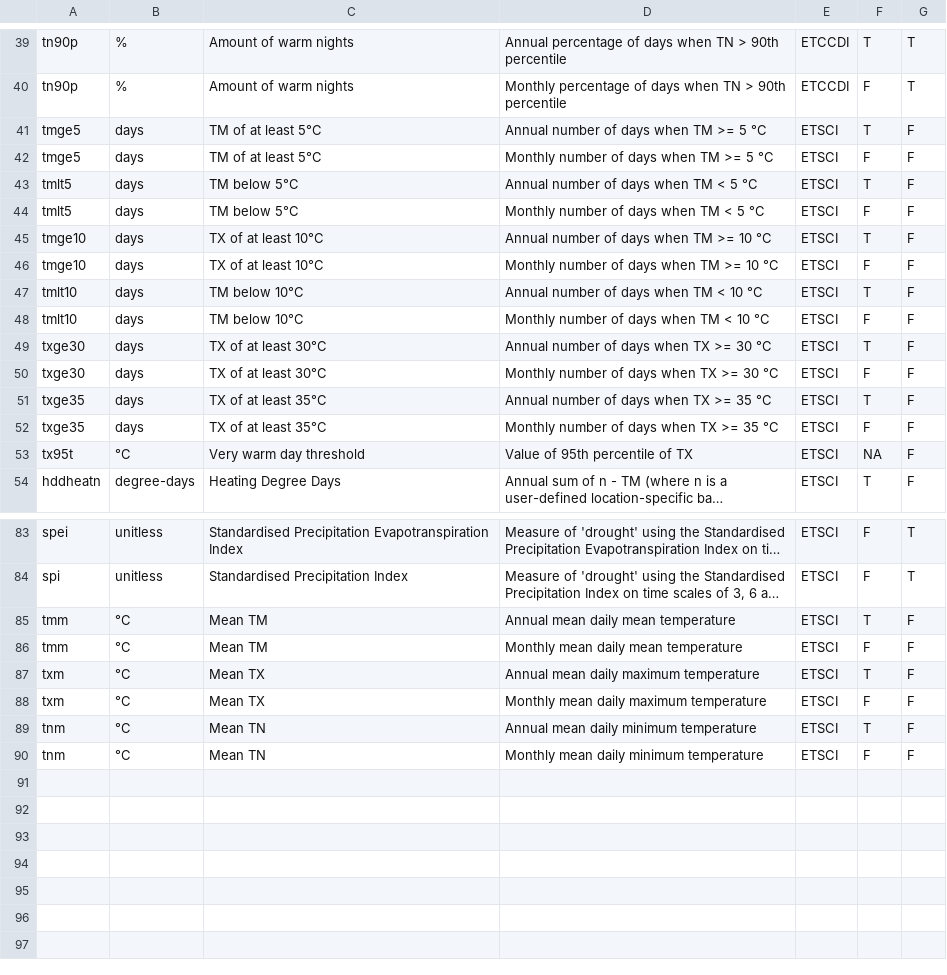
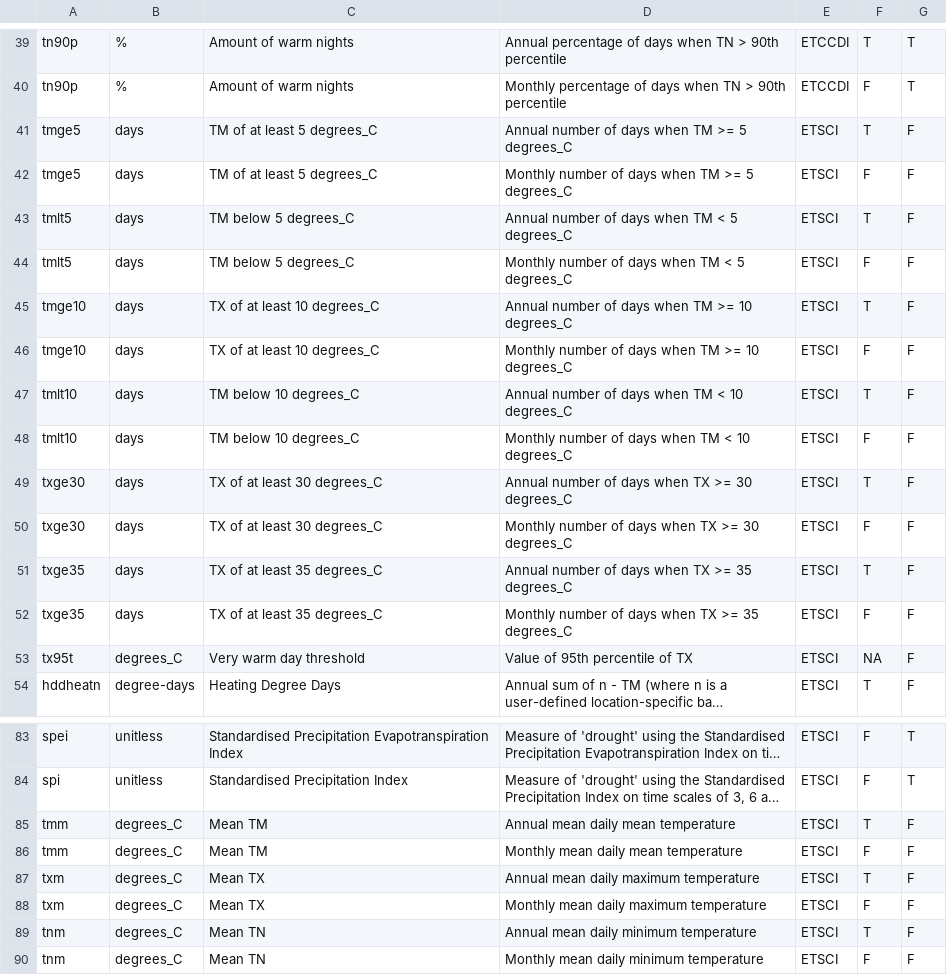
Before and after one commit to ARCCSS-extremes/climpact2, a CSV file: ancillary/climate.indices.csv, drawn as a sheet; only a part is shown, gaps mark what is left out; long unchanged cells end in …; the diff covers the shown part only; the diff names each change by its address in the sheet, - before the commit and + after, or states it on an @@ line.

```diff
--- a/ancillary/climate.indices.csv
+++ b/ancillary/climate.indices.csv
-C41:C42: TM of at least 5°C
+C41:C42: TM of at least 5 degrees_C
-D41: Annual number of days when TM >= 5 °C
+D41: Annual number of days when TM >= 5 degrees_C
-D42: Monthly number of days when TM >= 5 °C
+D42: Monthly number of days when TM >= 5 degrees_C
-C43:C44: TM below 5°C
+C43:C44: TM below 5 degrees_C
-D43: Annual number of days when TM < 5 °C
+D43: Annual number of days when TM < 5 degrees_C
-D44: Monthly number of days when TM < 5 °C
+D44: Monthly number of days when TM < 5 degrees_C
-C45:C46: TX of at least 10°C
+C45:C46: TX of at least 10 degrees_C
-D45: Annual number of days when TM >= 10 °C
+D45: Annual number of days when TM >= 10 degrees_C
-D46: Monthly number of days when TM >= 10 °C
+D46: Monthly number of days when TM >= 10 degrees_C
-C47:C48: TM below 10°C
+C47:C48: TM below 10 degrees_C
-D47: Annual number of days when TM < 10 °C
+D47: Annual number of days when TM < 10 degrees_C
-D48: Monthly number of days when TM < 10 °C
+D48: Monthly number of days when TM < 10 degrees_C
-C49:C50: TX of at least 30°C
+C49:C50: TX of at least 30 degrees_C
-D49: Annual number of days when TX >= 30 °C
+D49: Annual number of days when TX >= 30 degrees_C
-D50: Monthly number of days when TX >= 30 °C
+D50: Monthly number of days when TX >= 30 degrees_C
-C51:C52: TX of at least 35°C
+C51:C52: TX of at least 35 degrees_C
-D51: Annual number of days when TX >= 35 °C
+D51: Annual number of days when TX >= 35 degrees_C
-D52: Monthly number of days when TX >= 35 °C
+D52: Monthly number of days when TX >= 35 degrees_C
-B53: °C
+B53: degrees_C
-B85:B90: °C
+B85:B90: degrees_C
```
Also changed, not shown: 31 edited cells elsewhere in this file, 4 other files.
